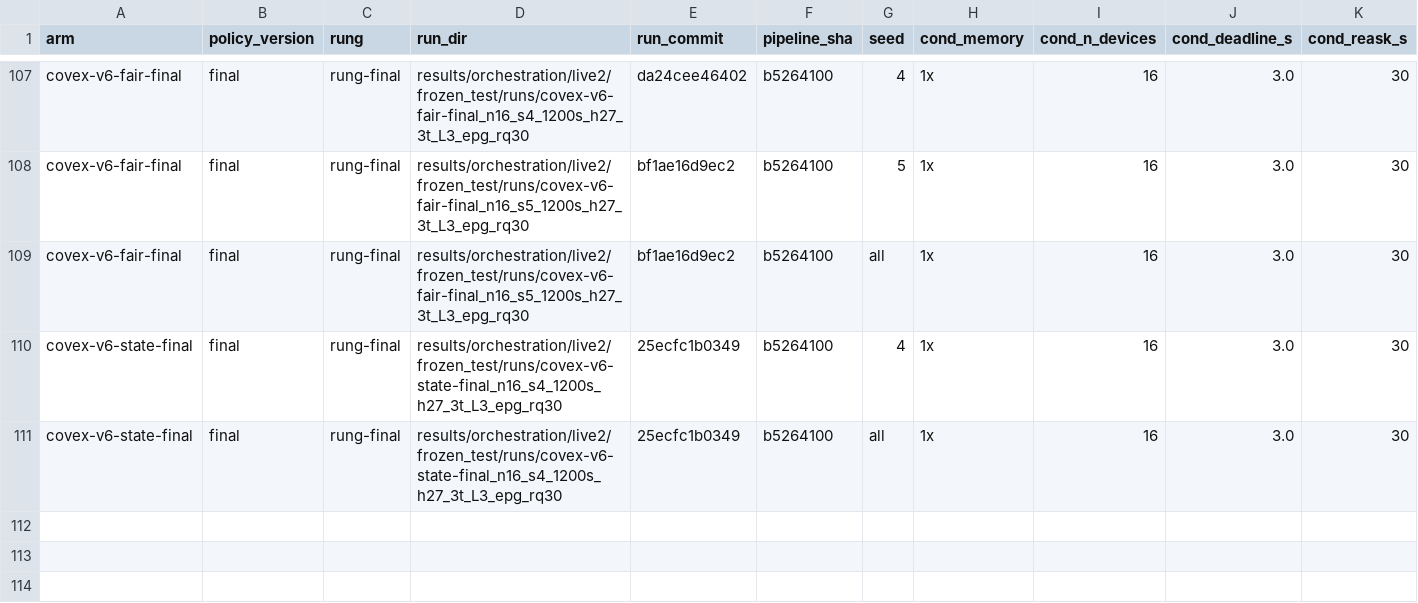
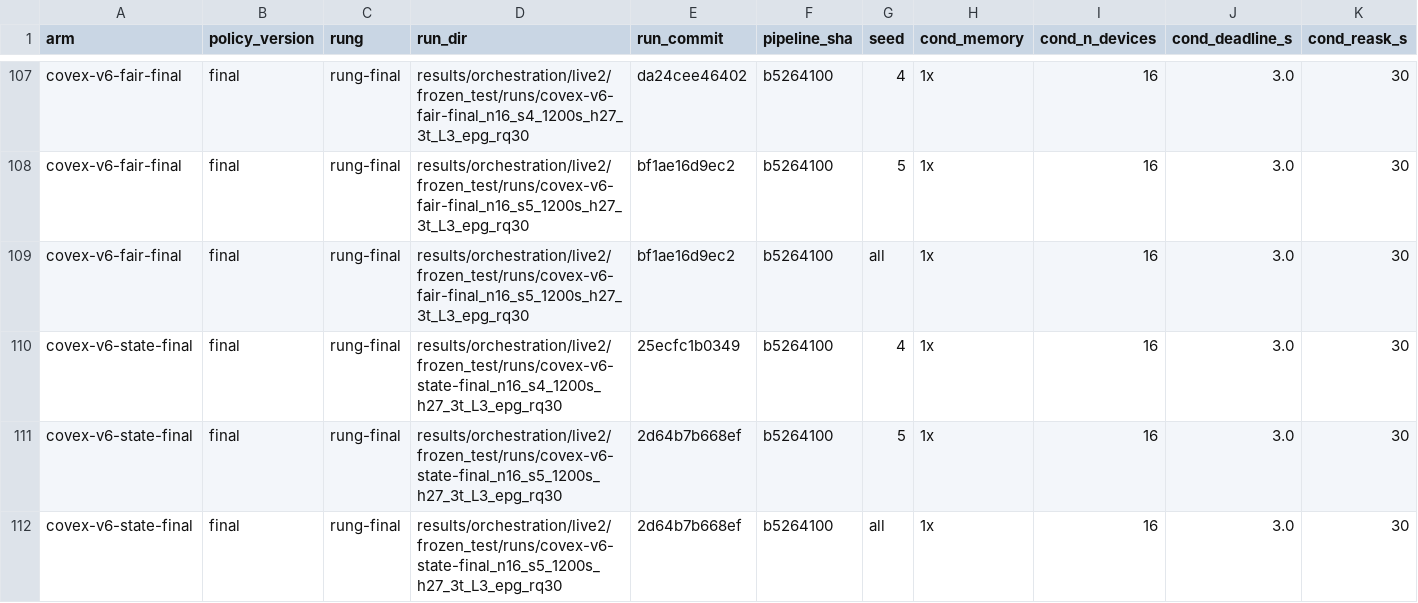
Before and after one commit to nesl/fm-switching, a CSV file: reports/figdata/F1.csv, drawn as a sheet; only a part is shown, gaps mark what is left out; addresses are those after the commit; rows hold the shown columns only; the diff names each change by its address in the sheet, - before the commit and + after, or states it on an @@ line.

```diff
--- a/reports/figdata/F1.csv
+++ b/reports/figdata/F1.csv
+row 111: covex-v6-state-final | final | rung-final | results/orchestration/live2/frozen_test/runs/covex-v6-state-final_n16_s5_1200s_h27_3t_L3_epg_rq30 | 2d64b7b668ef | b5264100 | 5 | 1x | 16 | 3.0 | 30
-D112 (run_dir): results/orchestration/live2/frozen_test/runs/covex-v6-state-final_n16_s4_1200s_h27_3t_L3_epg_rq30
+D112 (run_dir): results/orchestration/live2/frozen_test/runs/covex-v6-state-final_n16_s5_1200s_h27_3t_L3_epg_rq30
-E112 (run_commit): 25ecfc1b0349
+E112 (run_commit): 2d64b7b668ef
```
Also changed, not shown: reports/figdata/F13.csv, reports/figdata/F14.csv, 12 other files.
